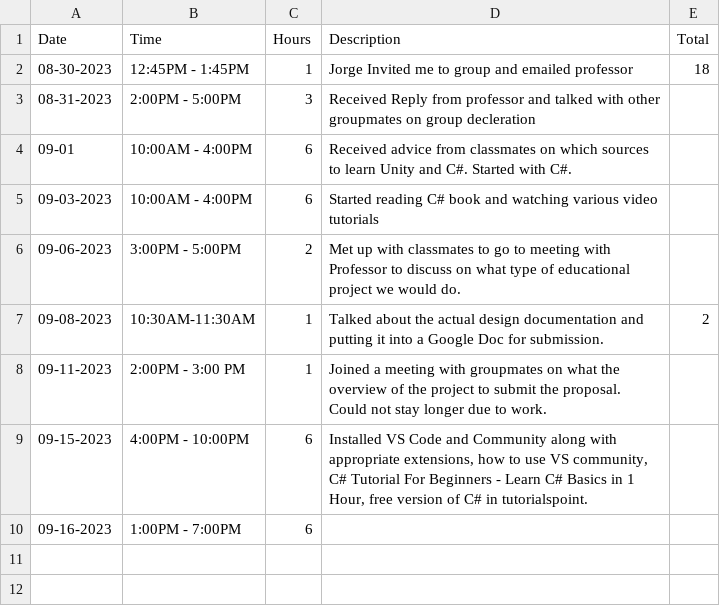
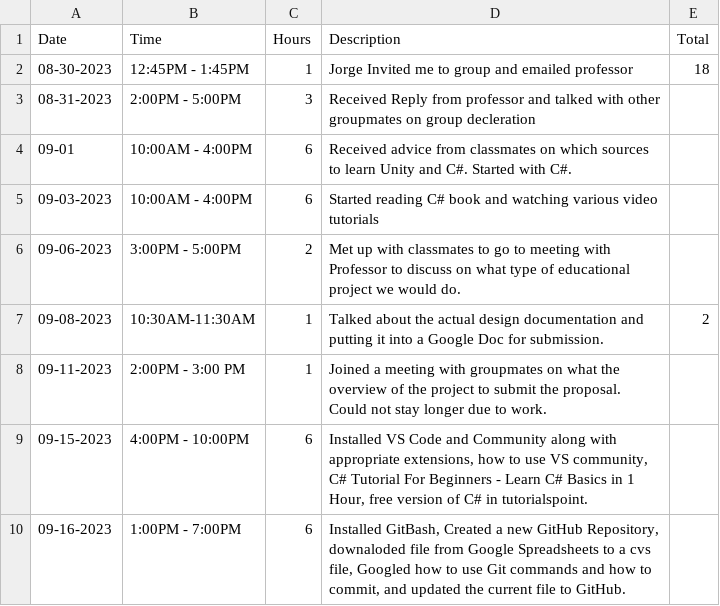
Before and after one commit to Phorespher/CISC4900-Spreadsheet, a CSV file: CISC-4900-Time-Log.csv, drawn as a sheet.

Commit message:
09-16-2023

```diff
--- a/CISC-4900-Time-Log.csv
+++ b/CISC-4900-Time-Log.csv
@@ -9,2 +9,2 @@ Date,Time,Hours,Description,Total
 09-15-2023,4:00PM - 10:00PM,6,"Installed VS Code and Community along with appropriate extensions, how to use VS community, C# Tutorial For Beginners - Learn C# Basics in 1 Hour, free version of C# in tutorialspoint.",
-09-16-2023,1:00PM - 7:00PM,6,
+09-16-2023,1:00PM - 7:00PM,6,"Installed GitBash, Created a new GitHub Repository, downaloded file from Google Spreadsheets to a cvs file, Googled how to use Git commands and how to commit, and updated the current file to GitHub.",
```
